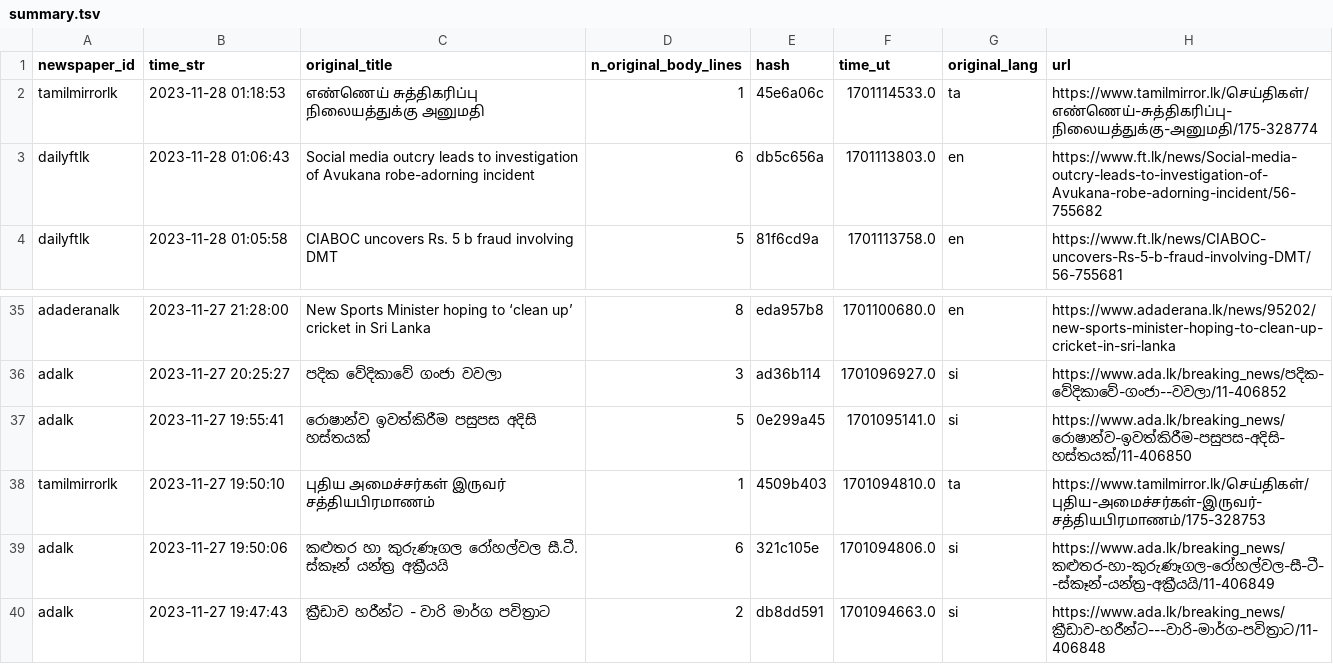
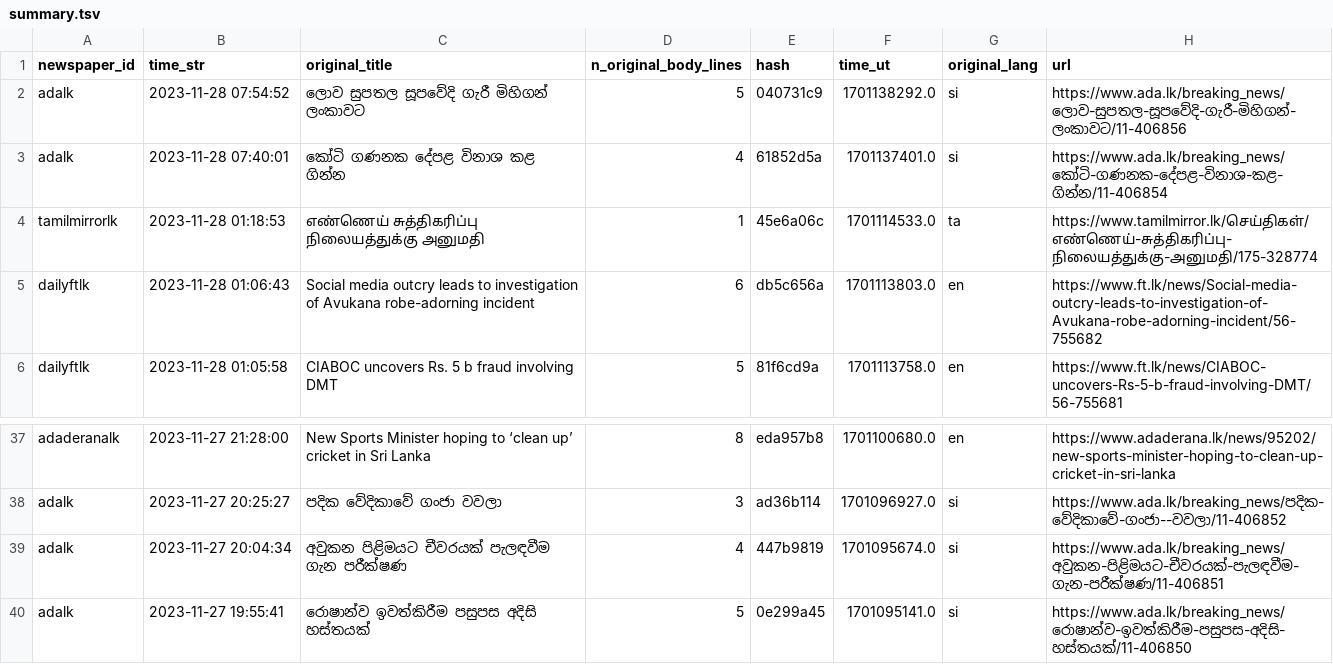
Before and after one commit to nuuuwan/news_lk3_data, a TSV file: reports/summary.tsv, drawn as a sheet; only a part is shown, gaps mark what is left out; the shorter side is filled out with more unchanged rows; the diff names each change by its address in the sheet, - before the commit and + after, or states it on an @@ line.

Commit message:
Uploaded reports

```diff
--- a/reports/summary.tsv
+++ b/reports/summary.tsv
+row 2: adalk | 2023-11-28 07:54:52 | ලොව සුපතල සූපවේදි ගැරී මිහිගන් ලංකාවට | 5 | 040731c9 | 1701138292.0 | si | https://www.ada.lk/breaking_news/ලොව-සුපතල-සූපවේදි-ගැරී-මිහිගන්-ලංකාවට/11-406856
+row 3: adalk | 2023-11-28 07:40:01 | කෝටි ගණනක දේපළ විනාශ කළ ගින්න | 4 | 61852d5a | 1701137401.0 | si | https://www.ada.lk/breaking_news/කෝටි-ගණනක-දේපළ-විනාශ-කළ-ගින්න/11-406854
+row 39: adalk | 2023-11-27 20:04:34 | අවුකන පිළිමයට චීවරයක් පැලඳවීම ගැන පරීක්ෂණ | 4 | 447b9819 | 1701095674.0 | si | https://www.ada.lk/breaking_news/අවුකන-පිළිමයට-චීවරයක්-පැලඳවීම-ගැන-පරීක්ෂණ/11-406851
```
Also changed, not shown: 1 other file.
